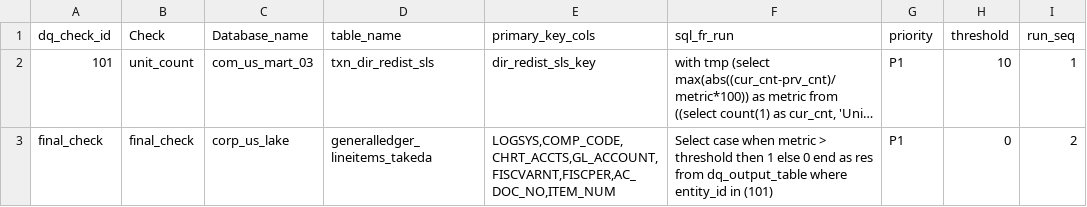
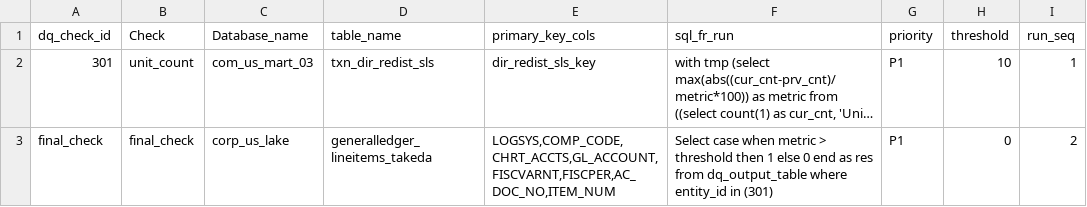
Before and after one commit to takeda-masud/dq-checks, a CSV file: dq_rule_no_1_mart.csv, drawn as a sheet; long unchanged cells end in …; the diff names each change by its address in the sheet, - before the commit and + after, or states it on an @@ line.

```diff
--- a/dq_rule_no_1_mart.csv
+++ b/dq_rule_no_1_mart.csv
-A2 (dq_check_id): 101
+A2 (dq_check_id): 301
-F3 (sql_fr_run): …entity_id in (101)
+F3 (sql_fr_run): …entity_id in (301)
```
Also changed, not shown: dq_rule_no_1_hub.csv, dq_rule_no_2_hub.csv, 1 other file.
